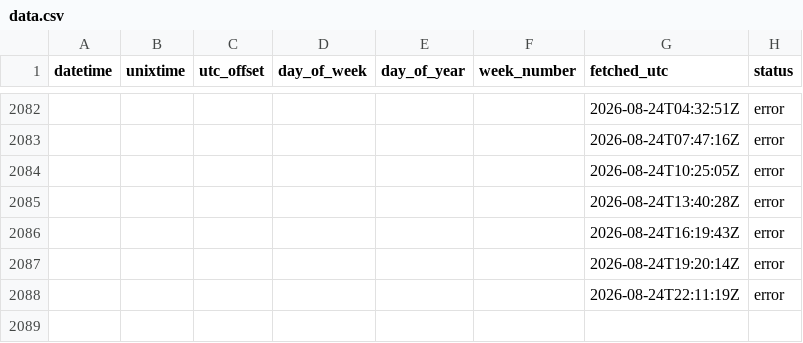
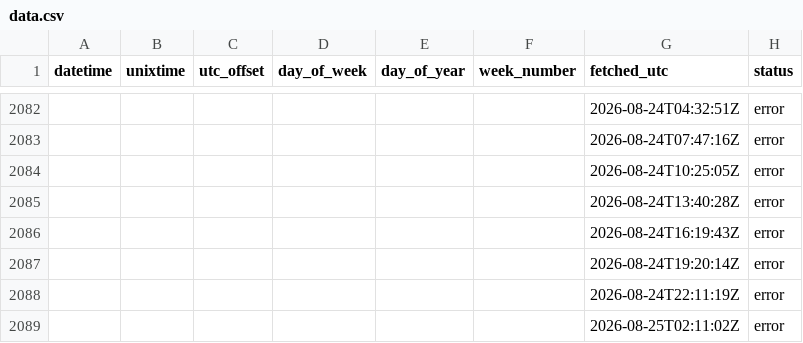
Before and after one commit to Jhumbl/OpenData_GithubActions, a CSV file: data/data.csv, drawn as a sheet; only a part is shown, gaps mark what is left out.

```diff
--- a/data/data.csv
+++ b/data/data.csv
@@ -2088 +2088,2 @@ datetime,unixtime,utc_offset,day_of_week,day_of_year,week_number,fetched_utc,sta
 ,,,,,,2026-08-24T22:11:19Z,error
+,,,,,,2026-08-25T02:11:02Z,error
```
